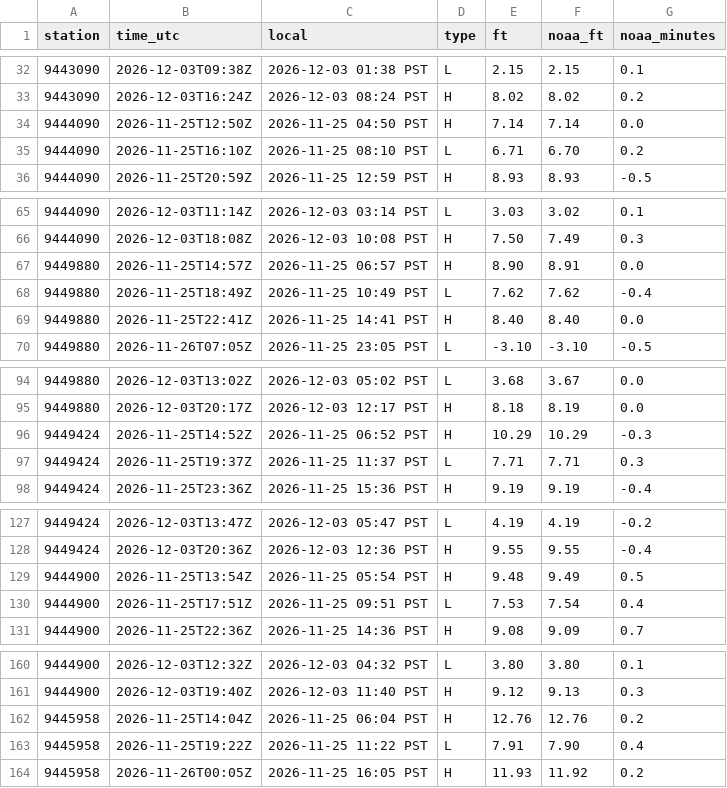
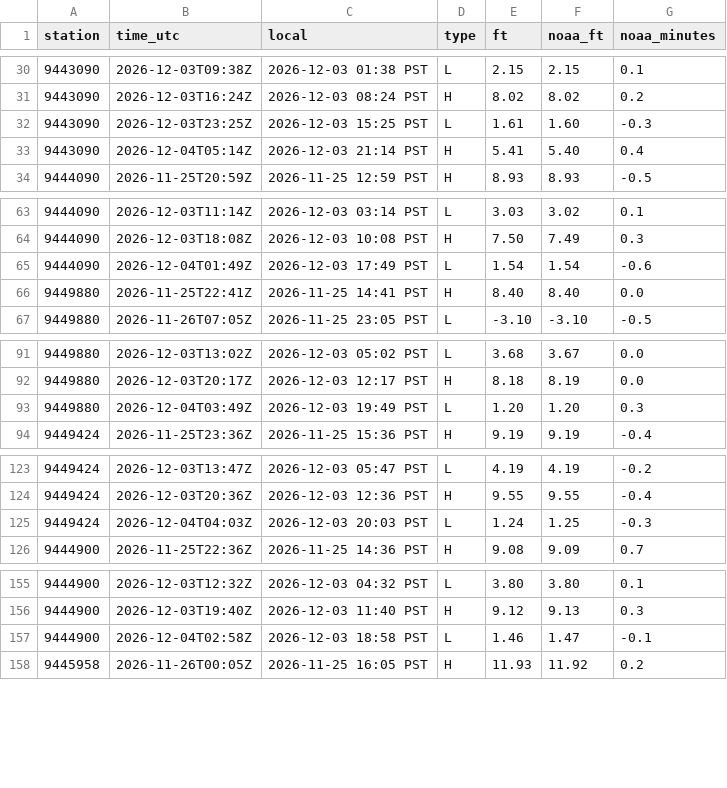
Before and after one commit to bdgroves/puget-tides, a CSV file: hilo.csv, drawn as a sheet; only a part is shown, gaps mark what is left out; removed rows and columns are numbered as before the commit, all else as after; the diff covers the shown part only; the diff names each change by its address in the sheet, - before the commit and + after, or states it on an @@ line.

```diff
--- a/hilo.csv
+++ b/hilo.csv
-row 34: 9444090 | 2026-11-25T12:50Z | 2026-11-25 04:50 PST | H | 7.14 | 7.14 | 0.0
-row 35: 9444090 | 2026-11-25T16:10Z | 2026-11-25 08:10 PST | L | 6.71 | 6.70 | 0.2
+row 32: 9443090 | 2026-12-03T23:25Z | 2026-12-03 15:25 PST | L | 1.61 | 1.60 | -0.3
+row 33: 9443090 | 2026-12-04T05:14Z | 2026-12-03 21:14 PST | H | 5.41 | 5.40 | 0.4
-row 67: 9449880 | 2026-11-25T14:57Z | 2026-11-25 06:57 PST | H | 8.90 | 8.91 | 0.0
-row 68: 9449880 | 2026-11-25T18:49Z | 2026-11-25 10:49 PST | L | 7.62 | 7.62 | -0.4
+row 65: 9444090 | 2026-12-04T01:49Z | 2026-12-03 17:49 PST | L | 1.54 | 1.54 | -0.6
-row 96: 9449424 | 2026-11-25T14:52Z | 2026-11-25 06:52 PST | H | 10.29 | 10.29 | -0.3
-row 97: 9449424 | 2026-11-25T19:37Z | 2026-11-25 11:37 PST | L | 7.71 | 7.71 | 0.3
+row 93: 9449880 | 2026-12-04T03:49Z | 2026-12-03 19:49 PST | L | 1.20 | 1.20 | 0.3
-row 129: 9444900 | 2026-11-25T13:54Z | 2026-11-25 05:54 PST | H | 9.48 | 9.49 | 0.5
-row 130: 9444900 | 2026-11-25T17:51Z | 2026-11-25 09:51 PST | L | 7.53 | 7.54 | 0.4
+row 125: 9449424 | 2026-12-04T04:03Z | 2026-12-03 20:03 PST | L | 1.24 | 1.25 | -0.3
-row 162: 9445958 | 2026-11-25T14:04Z | 2026-11-25 06:04 PST | H | 12.76 | 12.76 | 0.2
-row 163: 9445958 | 2026-11-25T19:22Z | 2026-11-25 11:22 PST | L | 7.91 | 7.90 | 0.4
+row 157: 9444900 | 2026-12-04T02:58Z | 2026-12-03 18:58 PST | L | 1.46 | 1.47 | -0.1
```
Also changed, not shown: 3 added rows and 6 removed rows elsewhere in this file, noaa_trend.csv, now.csv, 7 other files.
